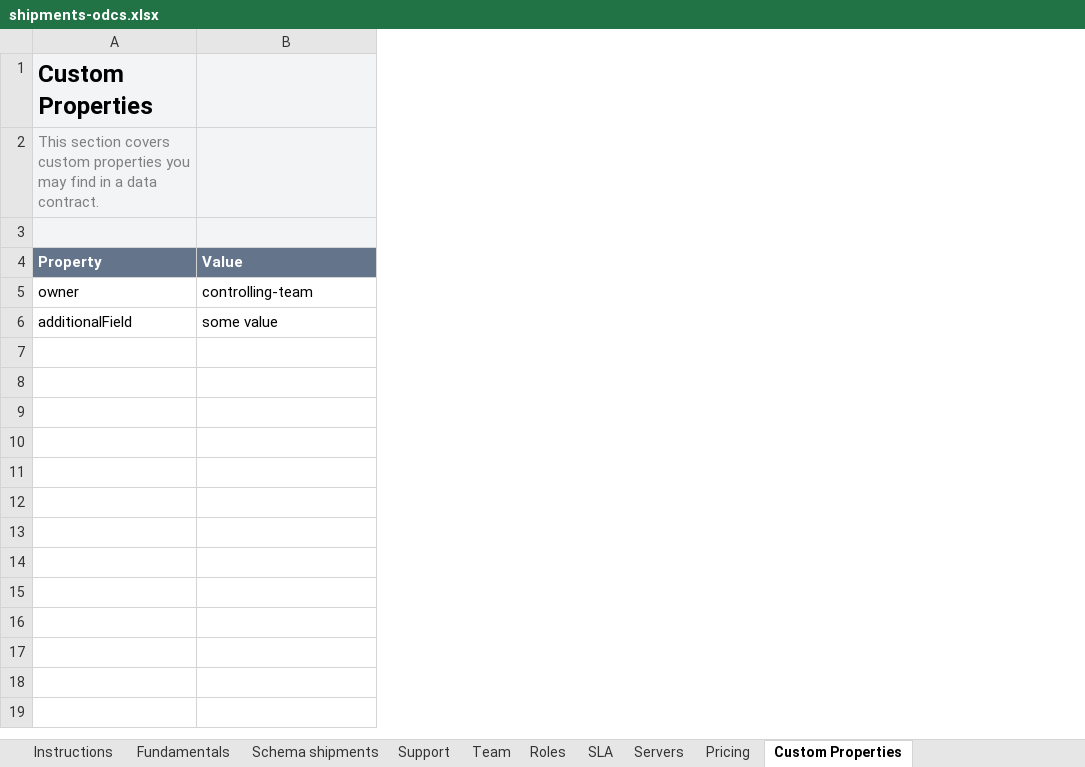
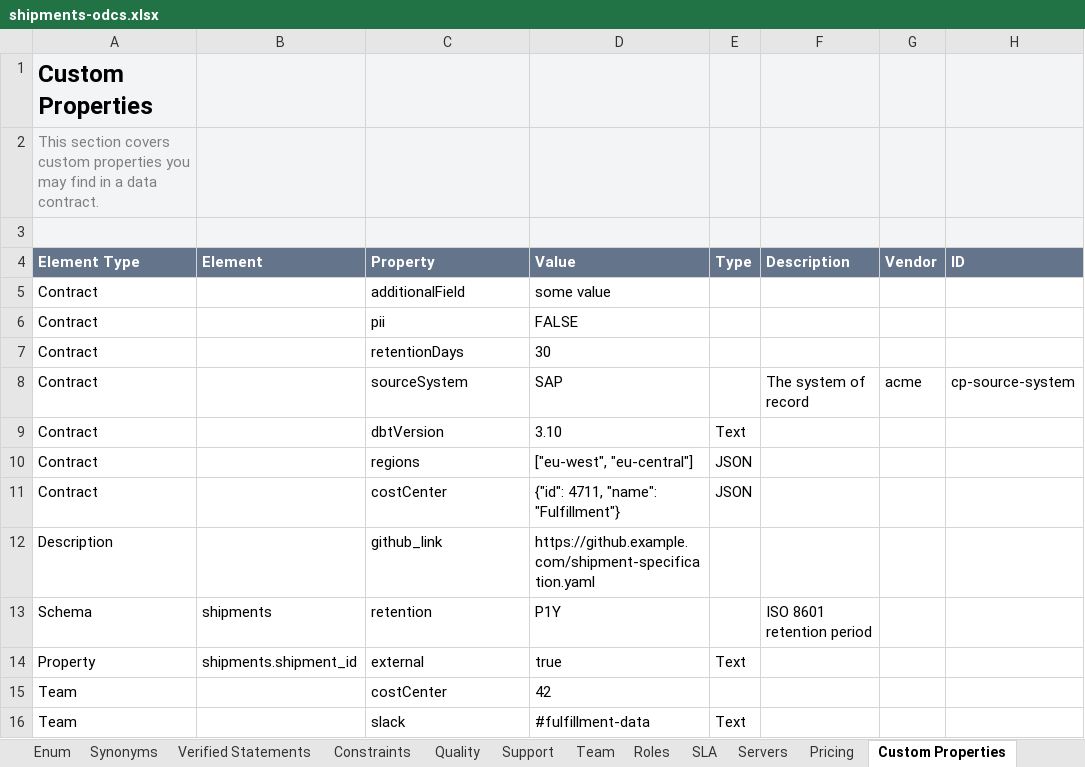
Before and after one commit to datacontract/open-data-contract-standard-excel-template, an Excel workbook: examples/shipments-odcs.xlsx, sheet Custom Properties, drawn as a sheet; values as stored, in another font and other column widths than the file's, no borders; removed rows and columns are numbered as before the commit, all else as after; the diff names each change by its address in the sheet, - before the commit and + after, or states it on an @@ line.

Commit message:
ODCS 3.2 layout (templateVersion 2): child sheets, element references, generic server block

```diff
--- a/examples/shipments-odcs.xlsx (sheet Custom Properties)
+++ b/examples/shipments-odcs.xlsx (sheet Custom Properties)
+sheet tab: Enum
+sheet tab: Synonyms
+sheet tab: Verified Statements
+sheet tab: Constraints
+sheet tab: Quality
+column A (Element Type), rows 1-2: Custom Properties | This section covers custom properties you may find in a data contract.; row 5: Contract
+column B (Element), empty
+column E (Type), empty
+column F (Description), empty
+column G (Vendor), empty
+column H (ID), empty
-C1 (Property): Custom Properties
+C1 (Property): (empty)
-C2 (Property): This section covers custom properties you may find in a data contract.
+C2 (Property): (empty)
-row 5: owner | controlling-team
+row 6: Contract |  | pii | FALSE
+row 7: Contract |  | retentionDays | 30
+row 8: Contract |  | sourceSystem | SAP |  | The system of record | acme | cp-source-system
+row 9: Contract |  | dbtVersion | 3.10 | Text
+row 10: Contract |  | regions | ["eu-west", "eu-central"] | JSON
+row 11: Contract |  | costCenter | {"id": 4711, "name": "Fulfillment"} | JSON
+row 12: Description |  | github_link | https://github.example.com/shipment-specification.yaml
+row 13: Schema | shipments | retention | P1Y |  | ISO 8601 retention period
+row 14: Property | shipments.shipment_id | external | true | Text
+row 15: Team |  | costCenter | 42
+row 16: Team |  | slack | #fulfillment-data | Text
```
Also changed, not shown: sheet Schema shipments, sheet Servers, sheet Team, sheet Roles, sheet SLA, sheet Support, 2 more sheets, other sheet tabs, charts or pictures, odcs-template.xlsx, 20 other files.
